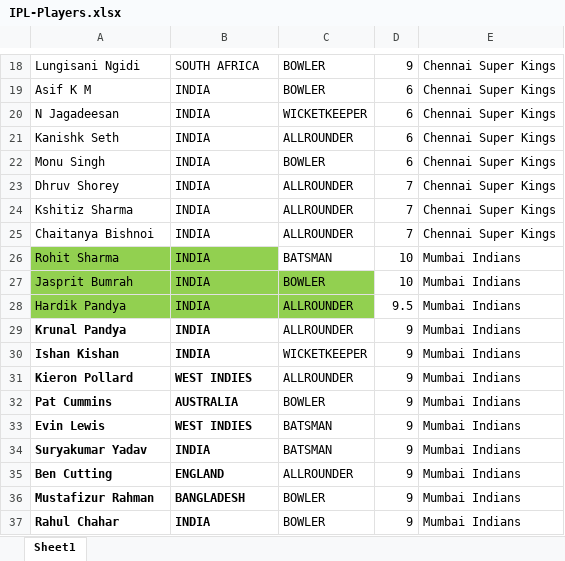
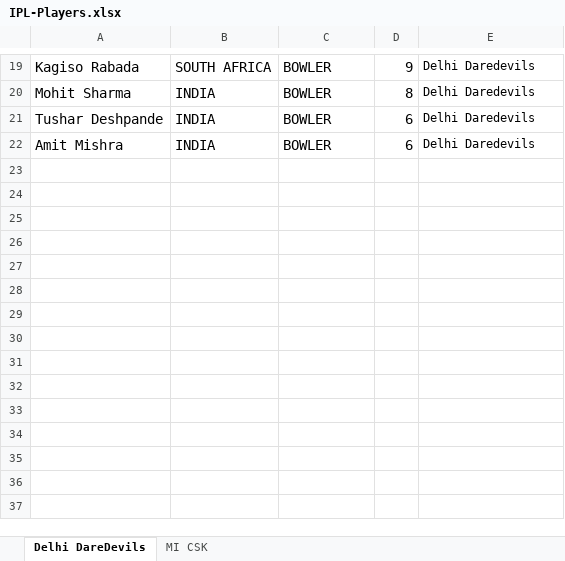
Before and after one commit to rahulkadam/Sport-fantasy-league, an Excel workbook: src/main/data/IPL-Players.xlsx, sheet Delhi DareDevils, drawn as a sheet; only a part is shown, gaps mark what is left out; values as stored, in another font and other column widths than the file's, no borders; removed rows and columns are numbered as before the commit, all else as after; the diff covers the shown part only; the diff names each change by its address in the sheet, - before the commit and + after, or states it on an @@ line.

Commit message:
#78 adding changes for upload player list of delhi daredevils

```diff
--- a/src/main/data/IPL-Players.xlsx (sheet Delhi DareDevils)
+++ b/src/main/data/IPL-Players.xlsx (sheet Delhi DareDevils)
-sheet tab: Sheet1
+sheet tab: Delhi DareDevils
+sheet tab: MI CSK
-A19: Lungisani Ngidi
+A19: Kagiso Rabada
@@ A19:D19 text size: larger @@
-E19: Chennai Super Kings
+E19: Delhi Daredevils
+row 20: Mohit Sharma | INDIA | BOWLER | 8 | Delhi Daredevils
-A21: Asif K M
+A21: Tushar Deshpande
@@ A21:D21 text size: larger @@
-E21: Chennai Super Kings
+E21: Delhi Daredevils
-row 20: N Jagadeesan | INDIA | WICKETKEEPER | 6 | Chennai Super Kings
-row 21: Kanishk Seth | INDIA | ALLROUNDER | 6 | Chennai Super Kings
-A22: Monu Singh
+A22: Amit Mishra
@@ A22:D22 text size: larger @@
-E22: Chennai Super Kings
+E22: Delhi Daredevils
-row 23: Dhruv Shorey | INDIA | ALLROUNDER | 7 | Chennai Super Kings
-row 24: Kshitiz Sharma | INDIA | ALLROUNDER | 7 | Chennai Super Kings
-row 25: Chaitanya Bishnoi | INDIA | ALLROUNDER | 7 | Chennai Super Kings
-row 26: Rohit Sharma | INDIA | BATSMAN | 10 | Mumbai Indians
-row 27: Jasprit Bumrah | INDIA | BOWLER | 10 | Mumbai Indians
-row 28: Hardik Pandya | INDIA | ALLROUNDER | 9.5 | Mumbai Indians
-row 29: Krunal Pandya | INDIA | ALLROUNDER | 9 | Mumbai Indians
-row 30: Ishan Kishan | INDIA | WICKETKEEPER | 9 | Mumbai Indians
-row 31: Kieron Pollard | WEST INDIES | ALLROUNDER | 9 | Mumbai Indians
-row 32: Pat Cummins | AUSTRALIA | BOWLER | 9 | Mumbai Indians
-row 33: Evin Lewis | WEST INDIES | BATSMAN | 9 | Mumbai Indians
-row 34: Suryakumar Yadav | INDIA | BATSMAN | 9 | Mumbai Indians
-row 35: Ben Cutting | ENGLAND | ALLROUNDER | 9 | Mumbai Indians
-row 36: Mustafizur Rahman | BANGLADESH | BOWLER | 9 | Mumbai Indians
-row 37: Rahul Chahar | INDIA | BOWLER | 9 | Mumbai Indians
```
Also changed, not shown: 15 added rows, 27 removed rows, 7 edited cells and cell formats elsewhere in this sheet, 3 other files.
